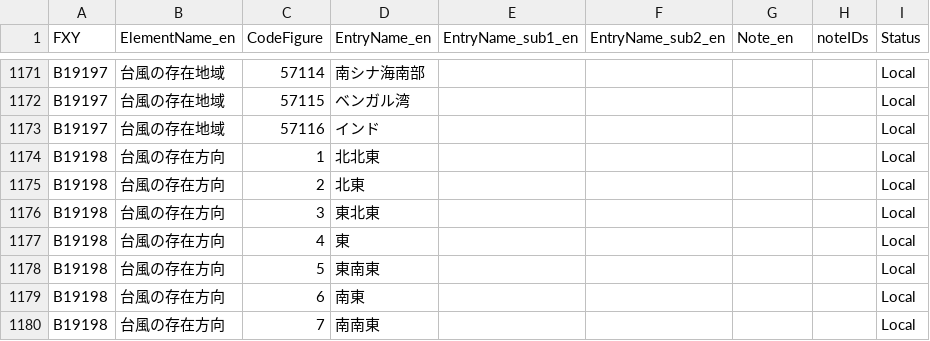
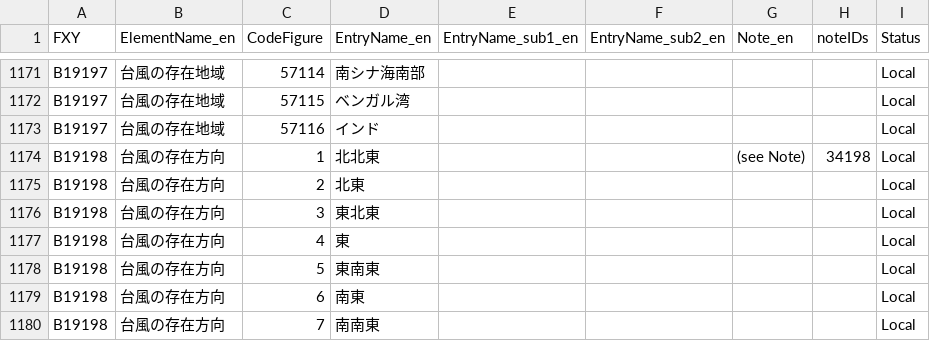
Before and after one commit to etoyoda/wmocodetables, a CSV file: ja/BUFRCREX_CodeFlag_ja_19.csv, drawn as a sheet; only a part is shown, gaps mark what is left out.

Commit message:
add note

```diff
--- a/ja/BUFRCREX_CodeFlag_ja_19.csv
+++ b/ja/BUFRCREX_CodeFlag_ja_19.csv
@@ -1173,3 +1173,3 @@ B19197,台風の存在地域,57115,ベンガル湾,,,,,Local
 B19197,台風の存在地域,57116,インド,,,,,Local
-B19198,台風の存在方向,1,北北東,,,,,Local
+B19198,台風の存在方向,1,北北東,,,(see Note),34198,Local
 B19198,台風の存在方向,2,北東,,,,,Local
```
